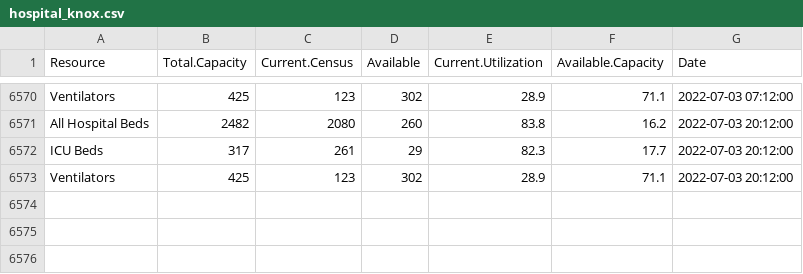
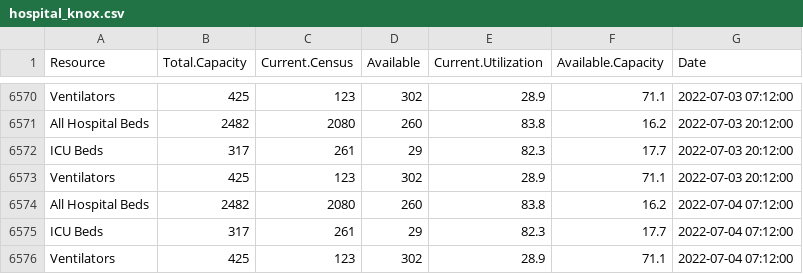
Before and after one commit to bomeara/EastTN, a CSV file: data/hospital_knox.csv, drawn as a sheet; only a part is shown, gaps mark what is left out.

Commit message:
updated data

```diff
--- a/data/hospital_knox.csv
+++ b/data/hospital_knox.csv
@@ -6573 +6573,4 @@
 "Ventilators",425,123,302,28.9,71.1,2022-07-03 20:12:00
+"All Hospital Beds",2482,2080,260,83.8,16.2,2022-07-04 07:12:00
+"ICU Beds",317,261,29,82.3,17.7,2022-07-04 07:12:00
+"Ventilators",425,123,302,28.9,71.1,2022-07-04 07:12:00
```
Also changed, not shown: docs/data/hospital_knox.csv, docs/hospital_knox.csv, 11 other files.
